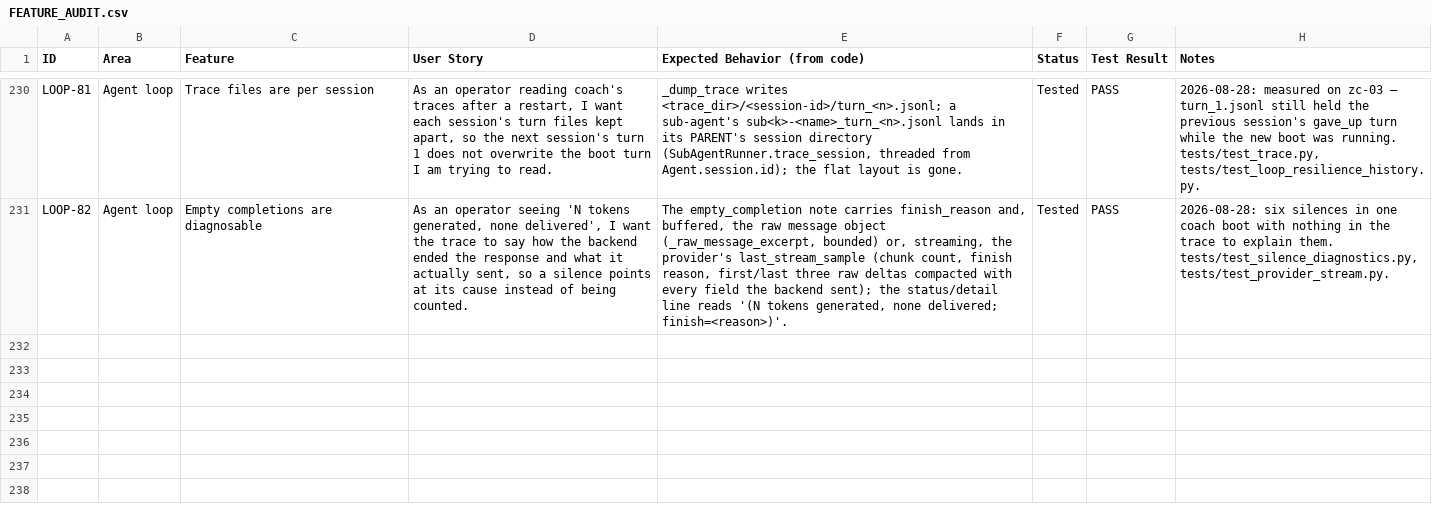
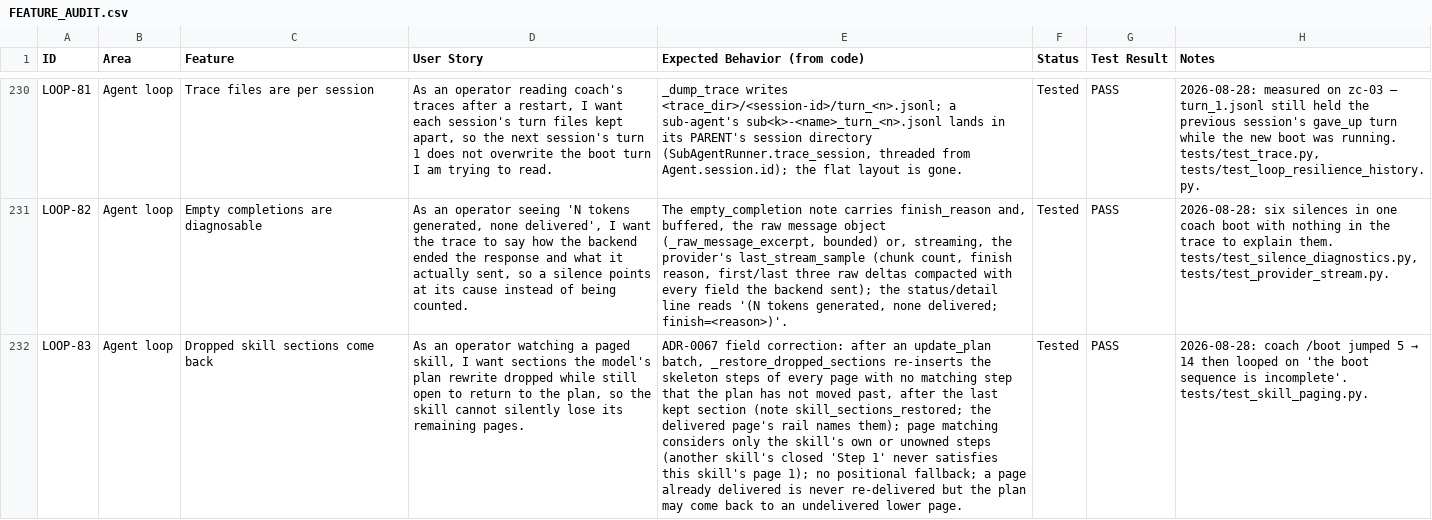
Before and after one commit to zkysar1/Zak-Code, a CSV file: docs/FEATURE_AUDIT.csv, drawn as a sheet; only a part is shown, gaps mark what is left out; the diff names each change by its address in the sheet, - before the commit and + after, or states it on an @@ line.

```diff
--- a/docs/FEATURE_AUDIT.csv
+++ b/docs/FEATURE_AUDIT.csv
+row 232: LOOP-83 | Agent loop | Dropped skill sections come back | As an operator watching a paged skill, I want sections the model's plan rewrite dropped while still open to return to the plan, so the skill cannot silently lose its remaining pages. | ADR-0067 field correction: after an update_plan batch, _restore_dropped_sections re-inserts the skeleton steps of every page with no matching step that the plan has not moved past, after the last kept section (note skill_sections_restored; the delivered page's rail names them); page matching considers only the skill's own or unowned steps (another skill's closed 'Step 1' never satisfies this skill's page 1); no positional fallback; a page already delivered is never re-delivered but the plan may come back to an undelivered lower page. | Tested | PASS | 2026-08-28: coach /boot jumped 5 → 14 then looped on 'the boot sequence is incomplete'. tests/test_skill_paging.py.
```
Also changed, not shown: 4 other files.
